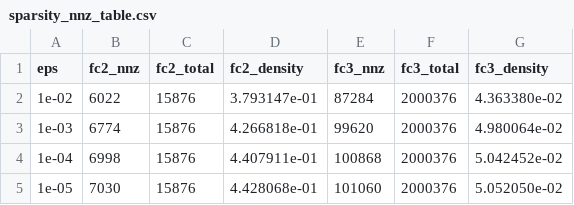
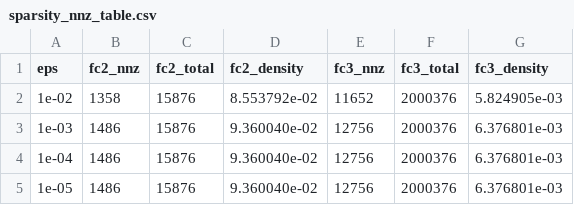
Before and after one commit to PaulFisch/quatrex, a CSV file: phonon/reaps/hiphive_sinw100_d5a_vasp/sparsity/sparsity_nnz_table.csv, drawn as a sheet.

```diff
--- a/phonon/reaps/hiphive_sinw100_d5a_vasp/sparsity/sparsity_nnz_table.csv
+++ b/phonon/reaps/hiphive_sinw100_d5a_vasp/sparsity/sparsity_nnz_table.csv
@@ -1,5 +1,5 @@
 eps,fc2_nnz,fc2_total,fc2_density,fc3_nnz,fc3_total,fc3_density
-1e-02,6022,15876,3.793147e-01,87284,2000376,4.363380e-02
-1e-03,6774,15876,4.266818e-01,99620,2000376,4.980064e-02
-1e-04,6998,15876,4.407911e-01,100868,2000376,5.042452e-02
-1e-05,7030,15876,4.428068e-01,101060,2000376,5.052050e-02
+1e-02,1358,15876,8.553792e-02,11652,2000376,5.824905e-03
+1e-03,1486,15876,9.360040e-02,12756,2000376,6.376801e-03
+1e-04,1486,15876,9.360040e-02,12756,2000376,6.376801e-03
+1e-05,1486,15876,9.360040e-02,12756,2000376,6.376801e-03
```
Also changed, not shown: 14 other files.
